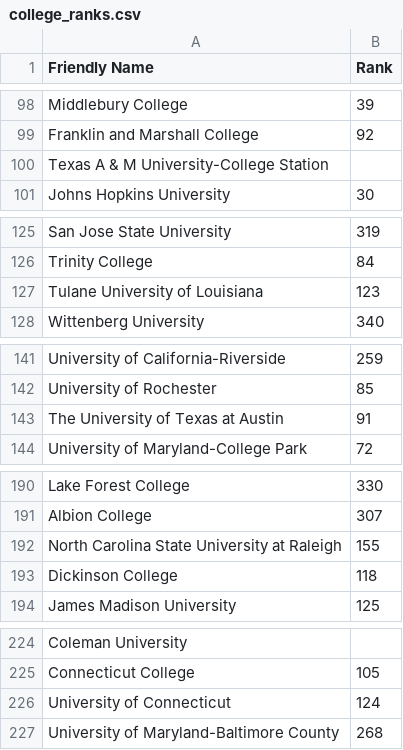
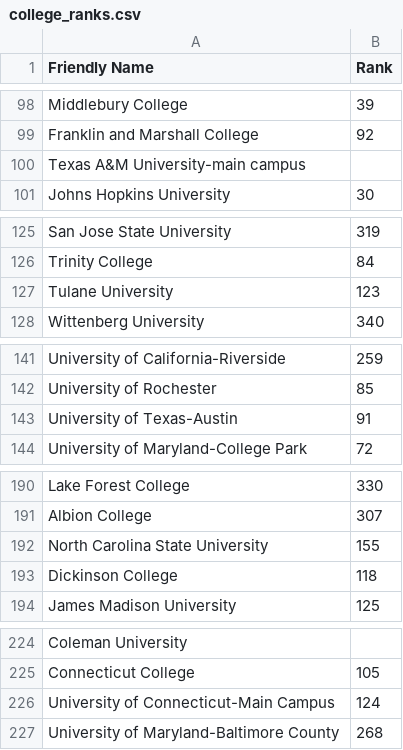
Before and after one commit to thecodeforest/codeforest_datasets, a CSV file: college_rankings_salary_data/college_ranks.csv, drawn as a sheet; only a part is shown, gaps mark what is left out; the diff covers the shown part only.

Commit message:
Updated college names

```diff
--- a/college_rankings_salary_data/college_ranks.csv
+++ b/college_rankings_salary_data/college_ranks.csv
@@ -99,3 +99,3 @@ Middlebury College,39
 Franklin and Marshall College,92
-Texas A & M University-College Station,
+Texas A&M University-main campus,
 Johns Hopkins University,30
@@ -126,3 +126,3 @@ San Jose State University,319
 Trinity College,84
-Tulane University of Louisiana,123
+Tulane University,123
 Wittenberg University,340
@@ -142,3 +142,3 @@ University of California-Riverside,259
 University of Rochester,85
-The University of Texas at Austin,91
+University of Texas-Austin,91
 University of Maryland-College Park,72
@@ -191,3 +191,3 @@ Lake Forest College,330
 Albion College,307
-North Carolina State University at Raleigh,155
+North Carolina State University,155
 Dickinson College,118
@@ -225,3 +225,3 @@ Coleman University,
 Connecticut College,105
-University of Connecticut,124
+University of Connecticut-Main Campus,124
 University of Maryland-Baltimore County,268
```
Also changed, not shown: 6 edited cells elsewhere in this file.
